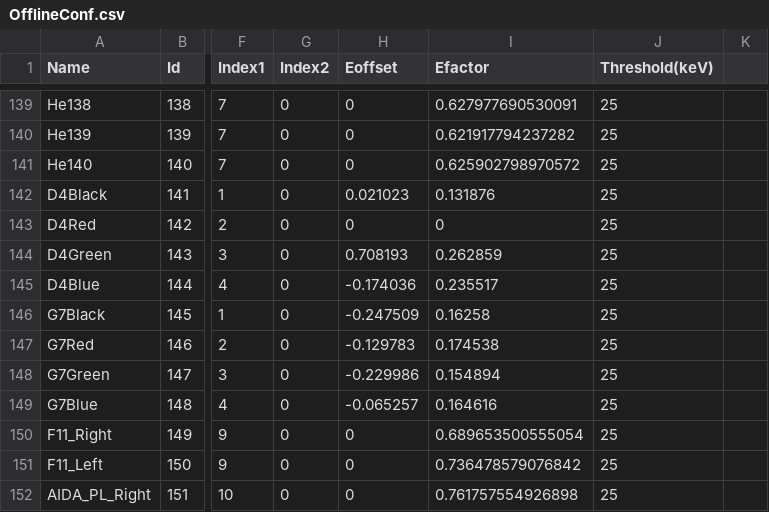
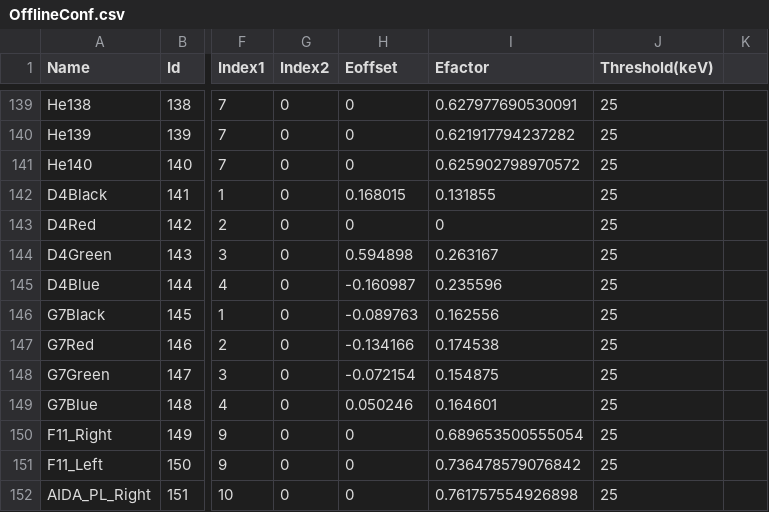
Before and after one commit to briken21/brikenmacros, a CSV file: useranalysis/BRIKEN2021_Codes/Offline_BRIKEN2021/OfflineConf.csv, drawn as a sheet; only a part is shown, gaps mark what is left out; the diff names each change by its address in the sheet, - before the commit and + after, or states it on an @@ line.

Commit message:
Updet conffile

```diff
--- a/useranalysis/BRIKEN2021_Codes/Offline_BRIKEN2021/OfflineConf.csv
+++ b/useranalysis/BRIKEN2021_Codes/Offline_BRIKEN2021/OfflineConf.csv
-H142 (Eoffset): 0.021023
+H142 (Eoffset): 0.168015
-I142 (Efactor): 0.131876
+I142 (Efactor): 0.131855
-H144 (Eoffset): 0.708193
+H144 (Eoffset): 0.594898
-I144 (Efactor): 0.262859
+I144 (Efactor): 0.263167
-H145 (Eoffset): -0.174036
+H145 (Eoffset): -0.160987
-I145 (Efactor): 0.235517
+I145 (Efactor): 0.235596
-H146 (Eoffset): -0.247509
+H146 (Eoffset): -0.089763
-I146 (Efactor): 0.16258
+I146 (Efactor): 0.162556
-H147 (Eoffset): -0.129783
+H147 (Eoffset): -0.134166
-H148 (Eoffset): -0.229986
+H148 (Eoffset): -0.072154
-I148 (Efactor): 0.154894
+I148 (Efactor): 0.154875
-H149 (Eoffset): -0.065257
+H149 (Eoffset): 0.050246
-I149 (Efactor): 0.164616
+I149 (Efactor): 0.164601
```
